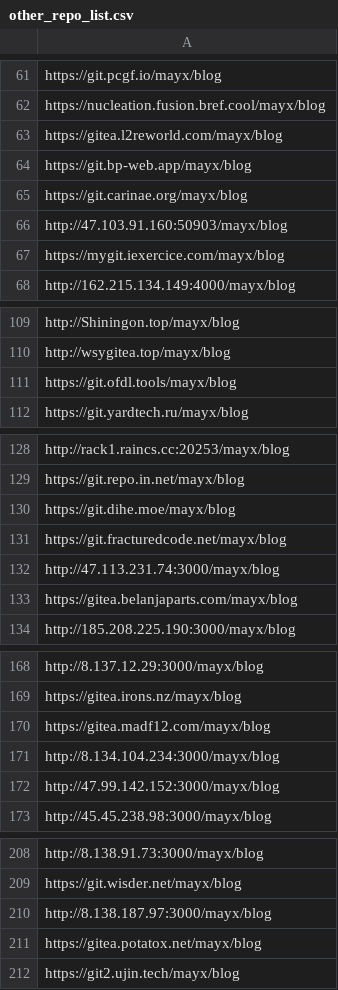
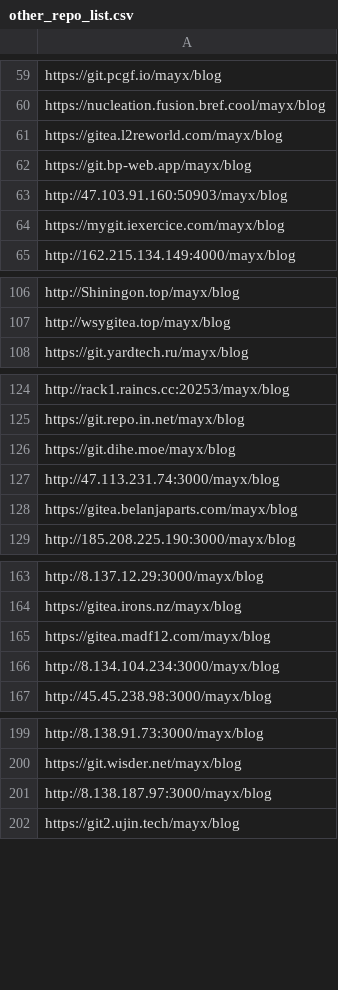
Before and after one commit to Mabbs/mabbs.github.io, a CSV file: _data/other_repo_list.csv, drawn as a sheet; only a part is shown, gaps mark what is left out; removed rows and columns are numbered as before the commit, all else as after; the diff covers the shown part only; the diff names each change by its address in the sheet, - before the commit and + after, or states it on an @@ line.

```diff
--- a/_data/other_repo_list.csv
+++ b/_data/other_repo_list.csv
-row 65: https://git.carinae.org/mayx/blog
-row 111: https://git.ofdl.tools/mayx/blog
-row 131: https://git.fracturedcode.net/mayx/blog
-row 172: http://47.99.142.152:3000/mayx/blog
-row 211: https://gitea.potatox.net/mayx/blog
```
Also changed, not shown: 53 added rows and 17 removed rows elsewhere in this file, _data/links.csv, 1 other file.
